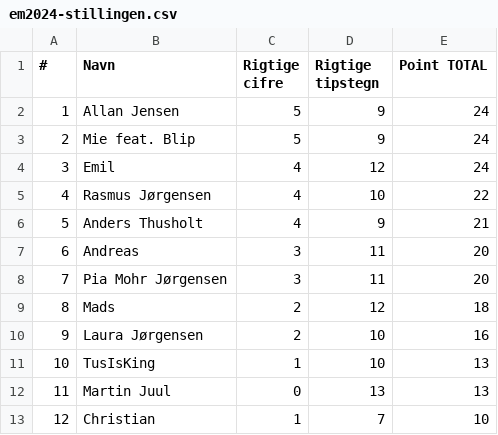
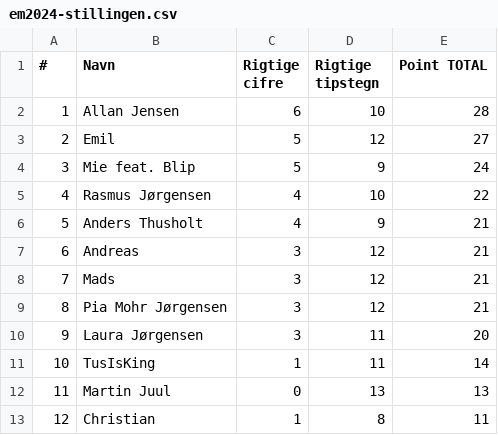
Before and after one commit to hrmohr/groupstage, a CSV file: docs/resources/em2024/em2024-stillingen.csv, drawn as a sheet; removed rows and columns are numbered as before the commit, all else as after; the diff names each change by its address in the sheet, - before the commit and + after, or states it on an @@ line.

```diff
--- a/docs/resources/em2024/em2024-stillingen.csv
+++ b/docs/resources/em2024/em2024-stillingen.csv
-C2 (Rigtige cifre): 5
+C2 (Rigtige cifre): 6
-D2 (Rigtige tipstegn): 9
+D2 (Rigtige tipstegn): 10
-E2 (Point TOTAL): 24
+E2 (Point TOTAL): 28
+row 3: 2 | Emil | 5 | 12 | 27
@@ column A (#) renumbered between rows 4 and 8 @@
-row 4: 3 | Emil | 4 | 12 | 24
-D7 (Rigtige tipstegn): 11
+D7 (Rigtige tipstegn): 12
-E7 (Point TOTAL): 20
+E7 (Point TOTAL): 21
-row 8: 7 | Pia Mohr Jørgensen | 3 | 11 | 20
-C8 (Rigtige cifre): 2
+C8 (Rigtige cifre): 3
-E8 (Point TOTAL): 18
+E8 (Point TOTAL): 21
+row 9: 8 | Pia Mohr Jørgensen | 3 | 12 | 21
-C10 (Rigtige cifre): 2
+C10 (Rigtige cifre): 3
-D10:D11 (Rigtige tipstegn): 10
+D10:D11 (Rigtige tipstegn): 11
-E10 (Point TOTAL): 16
+E10 (Point TOTAL): 20
-E11 (Point TOTAL): 13
+E11 (Point TOTAL): 14
-D13 (Rigtige tipstegn): 7
+D13 (Rigtige tipstegn): 8
-E13 (Point TOTAL): 10
+E13 (Point TOTAL): 11
```
Also changed, not shown: 2 other files.
